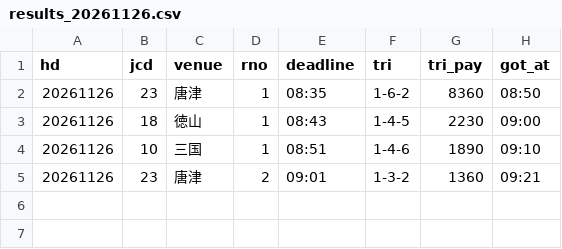
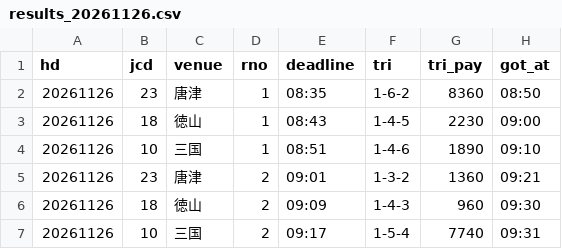
Before and after one commit to pocha2525/boatrace-ai, a CSV file: logs/results_20261126.csv, drawn as a sheet; the diff names each change by its address in the sheet, - before the commit and + after, or states it on an @@ line.

```diff
--- a/logs/results_20261126.csv
+++ b/logs/results_20261126.csv
+row 6: 20261126 | 18 | 徳山 | 2 | 09:09 | 1-4-3 | 960 | 09:30
+row 7: 20261126 | 10 | 三国 | 2 | 09:17 | 1-5-4 | 7740 | 09:31
```
Also changed, not shown: logs/20261126.csv, logs/notify_20261126.csv.
